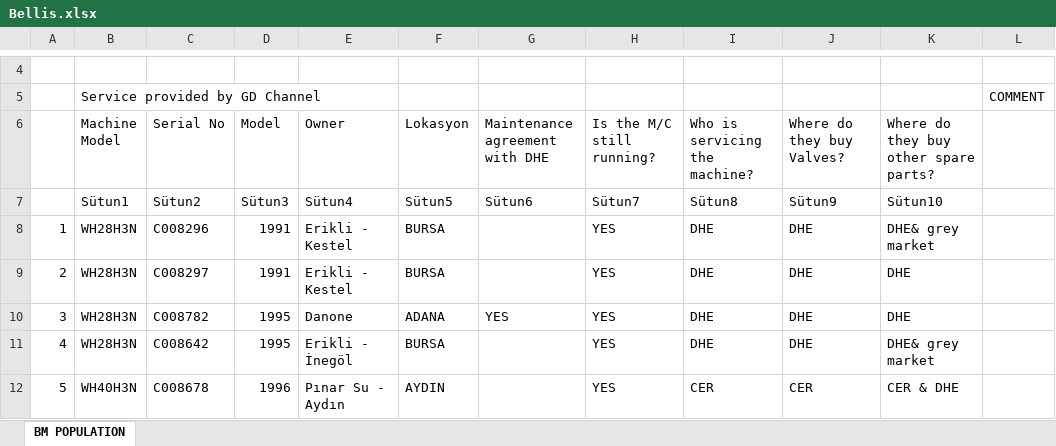
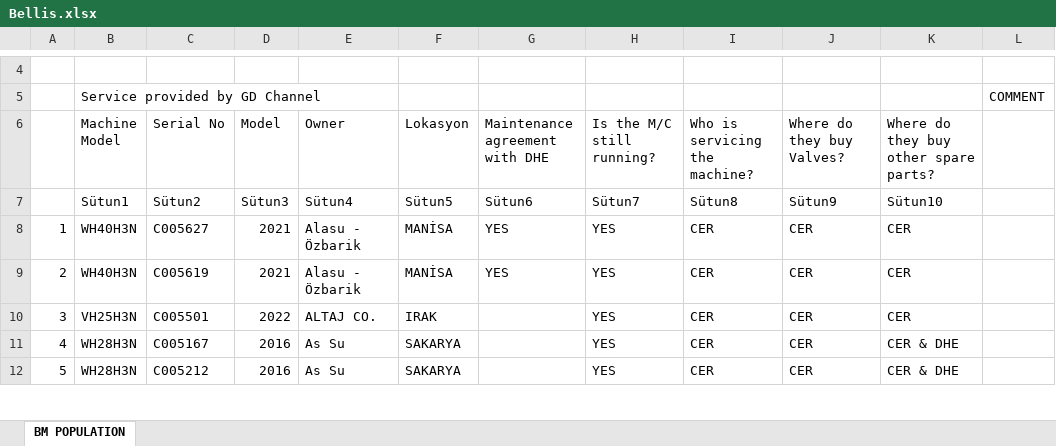
Before and after one commit to gunesmert67/dhe-panel, an Excel workbook: dhe_dashboard_v2/data/Bellis.xlsx, sheet BM POPULATION, drawn as a sheet; only a part is shown, gaps mark what is left out; values as stored, in another font and other column widths than the file's, no cell formats; table styles not drawn; the diff covers the shown part only; the diff names each change by its address in the sheet, - before the commit and + after, or states it on an @@ line.

Commit message:
Add files via upload

```diff
--- a/dhe_dashboard_v2/data/Bellis.xlsx (sheet BM POPULATION)
+++ b/dhe_dashboard_v2/data/Bellis.xlsx (sheet BM POPULATION)
-B8:B9 (Machine Model): WH28H3N
+B8:B9 (Machine Model): WH40H3N
-C8 (Serial No): C008296
+C8 (Serial No): C005627
-D8:D9 (Model): 1991
+D8:D9 (Model): 2021
-E8:E9 (Owner): Erikli - Kestel
+E8:E9 (Owner): Alasu - Özbarik
-F8:F9 (Lokasyon): BURSA
+F8:F9 (Lokasyon): MANİSA
-G8:G9 (Maintenance agreement with DHE): (empty)
+G8:G9 (Maintenance agreement with DHE): YES
-I8:I11 (Who is servicing the machine?): DHE
+I8:I11 (Who is servicing the machine?): CER
-J8:J11 (Where do they buy Valves?): DHE
+J8:J11 (Where do they buy Valves?): CER
-K8: DHE& grey market
+K8: CER
-C9 (Serial No): C008297
+C9 (Serial No): C005619
-K9:K10: DHE
+K9:K10: CER
-B10 (Machine Model): WH28H3N
+B10 (Machine Model): VH25H3N
-C10 (Serial No): C008782
+C10 (Serial No): C005501
-D10 (Model): 1995
+D10 (Model): 2022
-E10 (Owner): Danone
+E10 (Owner): ALTAJ CO.
-F10 (Lokasyon): ADANA
+F10 (Lokasyon): IRAK
-G10 (Maintenance agreement with DHE): YES
+G10 (Maintenance agreement with DHE): (empty)
-C11 (Serial No): C008642
+C11 (Serial No): C005167
-D11 (Model): 1995
+D11 (Model): 2016
-E11 (Owner): Erikli - İnegöl
+E11 (Owner): As Su
-F11 (Lokasyon): BURSA
+F11 (Lokasyon): SAKARYA
-K11: DHE& grey market
+K11: CER & DHE
-B12 (Machine Model): WH40H3N
+B12 (Machine Model): WH28H3N
-C12 (Serial No): C008678
+C12 (Serial No): C005212
-D12 (Model): 1996
+D12 (Model): 2016
-E12 (Owner): Pınar Su - Aydın
+E12 (Owner): As Su
-F12 (Lokasyon): AYDIN
+F12 (Lokasyon): SAKARYA
```
Also changed, not shown: 1099 edited cells elsewhere in this sheet, cell formats.
